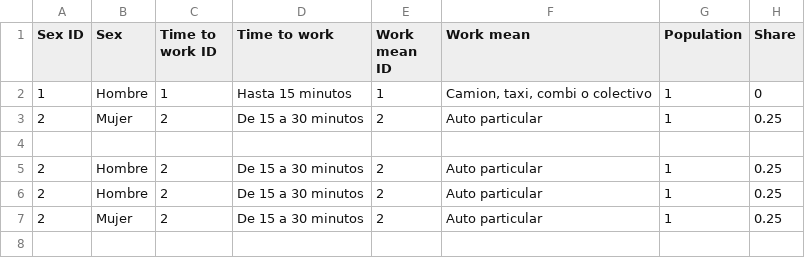
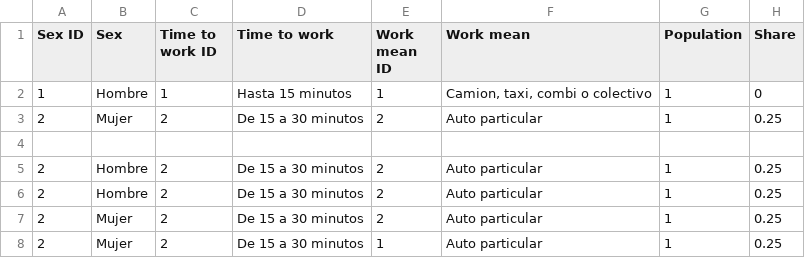
Before and after one commit to MarioDuran/csv, a CSV file: database.csv, drawn as a sheet; the diff names each change by its address in the sheet, - before the commit and + after, or states it on an @@ line.

Commit message:
Añadir fila (simple)

```diff
--- a/database.csv
+++ b/database.csv
+row 8: 2 | Mujer | 2 | De 15 a 30 minutos | 1 | Auto particular | 1 | 0.25
```
